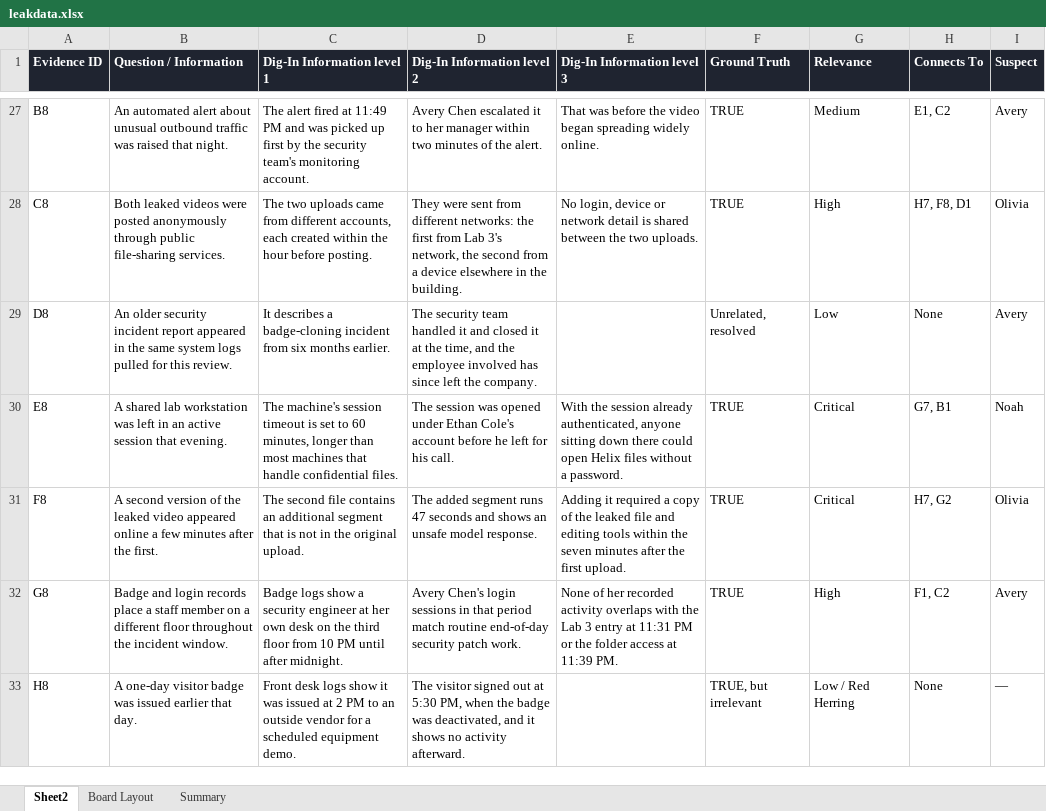
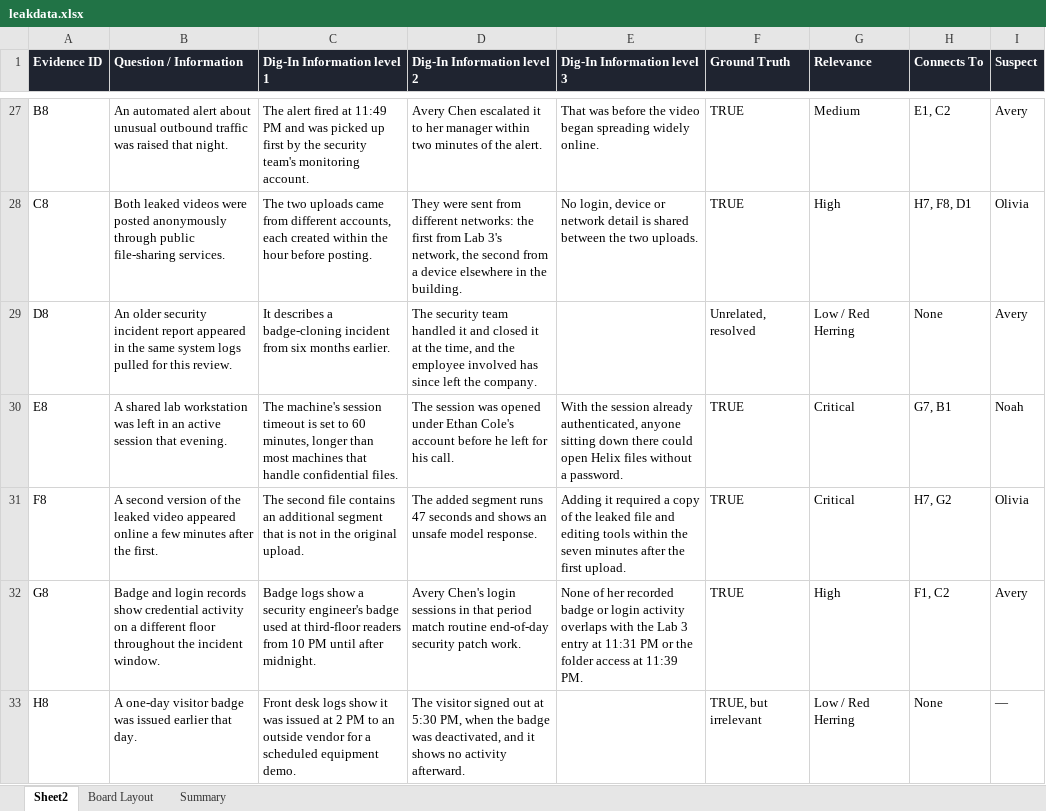
Before and after one commit to KianaShi/IsThatTrue, an Excel workbook: data/leakdata.xlsx, sheet Sheet2, drawn as a sheet; only a part is shown, gaps mark what is left out; values as stored, in another font and other column widths than the file's, no borders; the diff names each change by its address in the sheet, - before the commit and + after, or states it on an @@ line.

```diff
--- a/data/leakdata.xlsx (sheet Sheet2)
+++ b/data/leakdata.xlsx (sheet Sheet2)
-G29 (Relevance): Low
+G29 (Relevance): Low / Red Herring
-B32 (Question / Information): …login records place a staff member on a…
+B32 (Question / Information): …login records show credential activity on a…
-C32 (Dig-In Information level 1): …a security engineer at her own desk on the third floor from 10…
+C32 (Dig-In Information level 1): …a security engineer's badge used at third-floor readers from 10…
-E32 (Dig-In Information level 3): …her recorded activity overlaps…
+E32 (Dig-In Information level 3): …her recorded badge or login activity overlaps…
```
Also changed, not shown: 1 other file.
